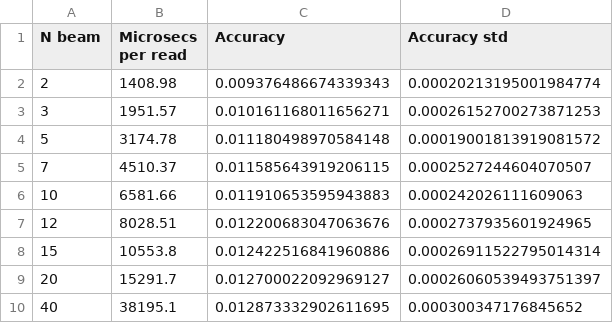
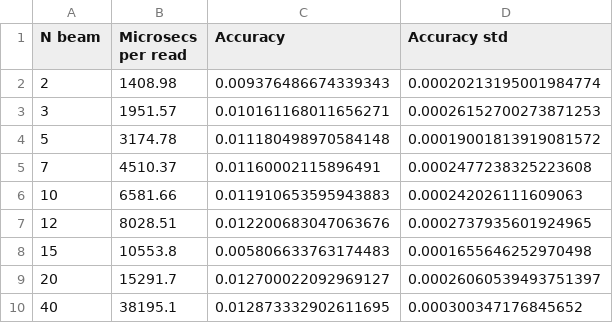
Before and after one commit to JavierKipen/probeam, a CSV file: results/NbTable20000Prot.csv, drawn as a sheet.

```diff
--- a/results/NbTable20000Prot.csv
+++ b/results/NbTable20000Prot.csv
@@ -4,6 +4,6 @@ N beam,Microsecs per read,Accuracy,Accuracy std
 5,3174.78,0.011180498970584148,0.00019001813919081572
-7,4510.37,0.011585643919206115,0.0002527244604070507
+7,4510.37,0.01160002115896491,0.0002477238325223608
 10,6581.66,0.011910653595943883,0.000242026111609063
 12,8028.51,0.012200683047063676,0.0002737935601924965
-15,10553.8,0.012422516841960886,0.00026911522795014314
+15,10553.8,0.005806633763174483,0.0001655646252970498
 20,15291.7,0.012700022092969127,0.00026060539493751397
```
Also changed, not shown: 5 other files.
